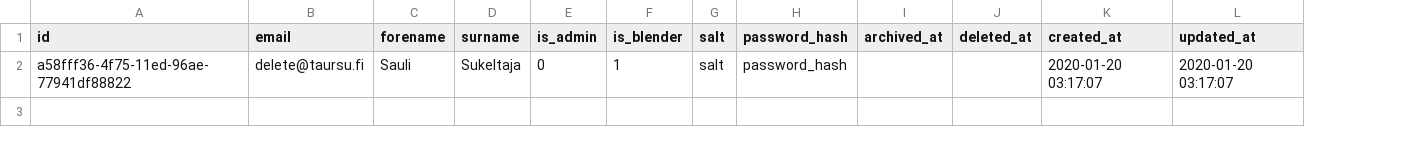
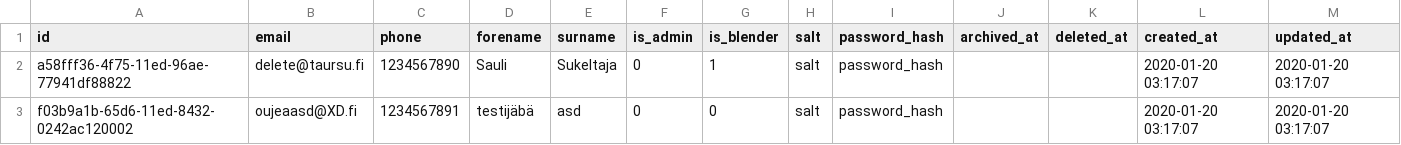
Before and after one commit to Tampereen-Urheilusukeltajat/Blenderi-Backend, a CSV file: src/test_data/create_fill_event/user.csv, drawn as a sheet; the diff names each change by its address in the sheet, - before the commit and + after, or states it on an @@ line.

```diff
--- a/src/test_data/create_fill_event/user.csv
+++ b/src/test_data/create_fill_event/user.csv
+column C (phone), row 2: 1234567890
+row 3: f03b9a1b-65d6-11ed-8432-0242ac120002 | oujeaasd@XD.fi | 1234567891 | testijäbä | asd | 0 | 0 | salt | password_hash |  |  | 2020-01-20 03:17:07 | 2020-01-20 03:17:07
```
Also changed, not shown: src/test_data/create_fill_event/diving_cylinder.csv, src/test_data/create_fill_event/diving_cylinder_set.csv, 5 other files.
